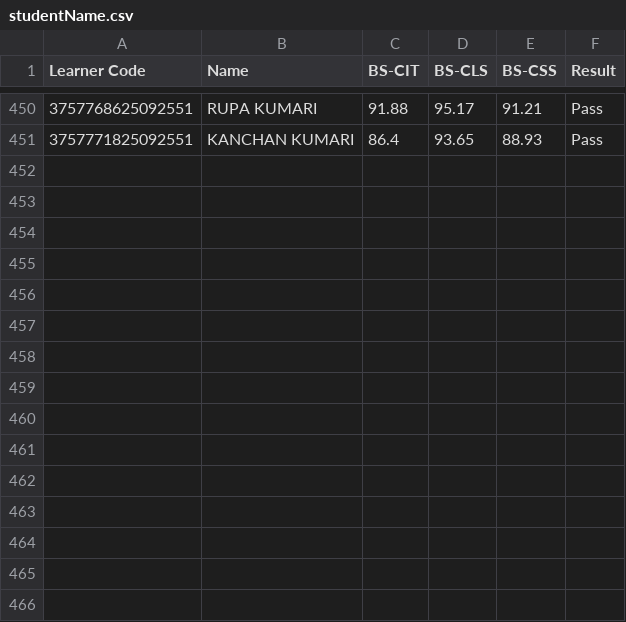
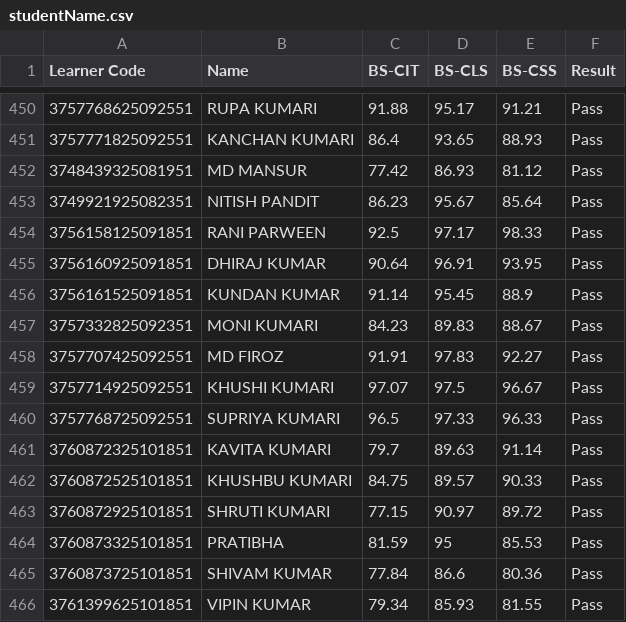
Before and after one commit to beedcyberhyt/KYP-Result-Hayaghat, a CSV file: studentName.csv, drawn as a sheet; only a part is shown, gaps mark what is left out.

Commit message:
29th & 30th Jan2026 Exam Event Result file update
Result file updated on 03 February 2026

```diff
--- a/studentName.csv
+++ b/studentName.csv
@@ -451 +451,16 @@ Learner Code,Name,BS-CIT,BS-CLS,BS-CSS,Result
 3757771825092551,KANCHAN KUMARI,86.4,93.65,88.93,Pass
+3748439325081951,MD MANSUR,77.42,86.93,81.12,Pass
+3749921925082351,NITISH PANDIT,86.23,95.67,85.64,Pass
+3756158125091851,RANI PARWEEN,92.5,97.17,98.33,Pass
+3756160925091851,DHIRAJ KUMAR,90.64,96.91,93.95,Pass
+3756161525091851,KUNDAN KUMAR,91.14,95.45,88.9,Pass
+3757332825092351,MONI KUMARI,84.23,89.83,88.67,Pass
+3757707425092551,MD FIROZ,91.91,97.83,92.27,Pass
+3757714925092551,KHUSHI KUMARI,97.07,97.5,96.67,Pass
+3757768725092551,SUPRIYA KUMARI,96.5,97.33,96.33,Pass
+3760872325101851,KAVITA KUMARI,79.7,89.63,91.14,Pass
+3760872525101851,KHUSHBU KUMARI,84.75,89.57,90.33,Pass
+3760872925101851,SHRUTI KUMARI,77.15,90.97,89.72,Pass
+3760873325101851,PRATIBHA,81.59,95,85.53,Pass
+3760873725101851,SHIVAM KUMAR,77.84,86.6,80.36,Pass
+3761399625101851,VIPIN KUMAR,79.34,85.93,81.55,Pass
```
